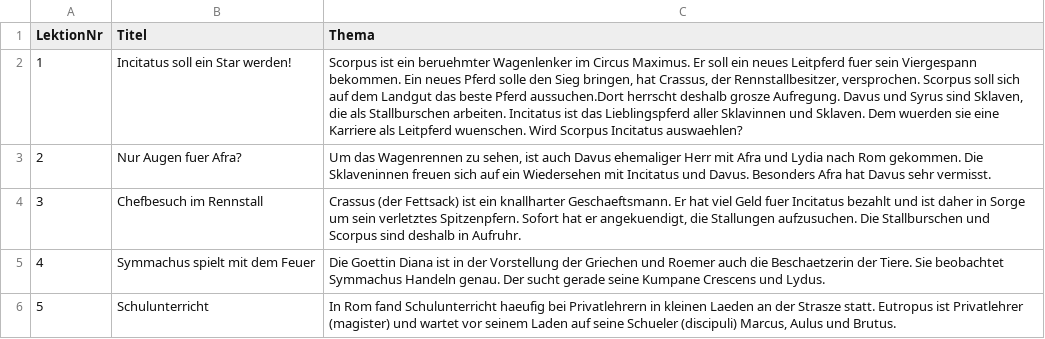
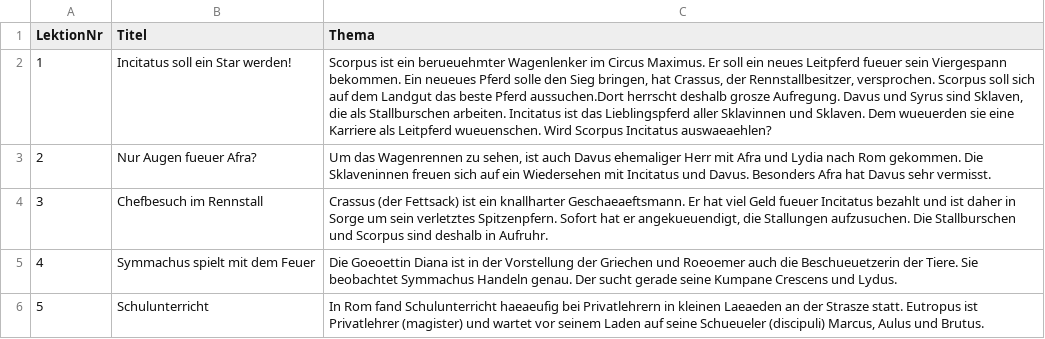
Before and after one commit to nora-pfanne/Lopas, a CSV file: LateinApp/app/src/main/assets/lektion.csv, drawn as a sheet.

Commit message:
Fixing 'Lektion.csv' for Umlaut

```diff
--- a/LateinApp/app/src/main/assets/lektion.csv
+++ b/LateinApp/app/src/main/assets/lektion.csv
@@ -1,6 +1,6 @@
 LektionNr;Titel;Thema
-1;Incitatus soll ein Star werden!;Scorpus ist ein beruehmter Wagenlenker im Circus Maximus. Er soll ein neues Leitpferd fuer sein Viergespann bekommen. Ein neues Pferd solle den Sieg bringen, hat Crassus, der Rennstallbesitzer, versprochen. Scorpus soll sich auf dem Landgut das beste Pferd aussuchen.Dort herrscht deshalb grosze Aufregung. Davus und Syrus sind Sklaven, die als Stallburschen arbeiten. Incitatus ist das Lieblingspferd aller Sklavinnen und Sklaven. Dem wuerden sie eine Karriere als Leitpferd wuenschen. Wird Scorpus Incitatus auswaehlen?
-2;Nur Augen fuer Afra?;Um das Wagenrennen zu sehen, ist auch Davus ehemaliger Herr mit Afra und Lydia nach Rom gekommen. Die Sklaveninnen freuen sich auf ein Wiedersehen mit Incitatus und Davus. Besonders Afra hat Davus sehr vermisst.
-3;Chefbesuch im Rennstall;Crassus (der Fettsack) ist ein knallharter Geschaeftsmann. Er hat viel Geld fuer Incitatus bezahlt und ist daher in Sorge um sein verletztes Spitzenpfern. Sofort hat er angekuendigt, die Stallungen aufzusuchen. Die Stallburschen und Scorpus sind deshalb in Aufruhr.
-4;Symmachus spielt mit dem Feuer;Die Goettin Diana ist in der Vorstellung der Griechen und Roemer auch die Beschaetzerin der Tiere. Sie beobachtet Symmachus Handeln genau. Der sucht gerade seine Kumpane Crescens und Lydus.
-5;Schulunterricht;In Rom fand Schulunterricht haeufig bei Privatlehrern in kleinen Laeden an der Strasze statt. Eutropus ist Privatlehrer (magister) und wartet vor seinem Laden auf seine Schueler (discipuli) Marcus, Aulus und Brutus.
+1;Incitatus soll ein Star werden!;Scorpus ist ein berueuehmter Wagenlenker im Circus Maximus. Er soll ein neues Leitpferd fueuer sein Viergespann bekommen. Ein neueues Pferd solle den Sieg bringen, hat Crassus, der Rennstallbesitzer, versprochen. Scorpus soll sich auf dem Landgut das beste Pferd aussuchen.Dort herrscht deshalb grosze Aufregung. Davus und Syrus sind Sklaven, die als Stallburschen arbeiten. Incitatus ist das Lieblingspferd aller Sklavinnen und Sklaven. Dem wueuerden sie eine Karriere als Leitpferd wueuenschen. Wird Scorpus Incitatus auswaeaehlen?
+2;Nur Augen fueuer Afra?;Um das Wagenrennen zu sehen, ist auch Davus ehemaliger Herr mit Afra und Lydia nach Rom gekommen. Die Sklaveninnen freuen sich auf ein Wiedersehen mit Incitatus und Davus. Besonders Afra hat Davus sehr vermisst.
+3;Chefbesuch im Rennstall;Crassus (der Fettsack) ist ein knallharter Geschaeaeftsmann. Er hat viel Geld fueuer Incitatus bezahlt und ist daher in Sorge um sein verletztes Spitzenpfern. Sofort hat er angekueuendigt, die Stallungen aufzusuchen. Die Stallburschen und Scorpus sind deshalb in Aufruhr.
+4;Symmachus spielt mit dem Feuer;Die Goeoettin Diana ist in der Vorstellung der Griechen und Roeoemer auch die Beschueuetzerin der Tiere. Sie beobachtet Symmachus Handeln genau. Der sucht gerade seine Kumpane Crescens und Lydus.
+5;Schulunterricht;In Rom fand Schulunterricht haeaeufig bei Privatlehrern in kleinen Laeaeden an der Strasze statt. Eutropus ist Privatlehrer (magister) und wartet vor seinem Laden auf seine Schueueler (discipuli) Marcus, Aulus und Brutus.
```
